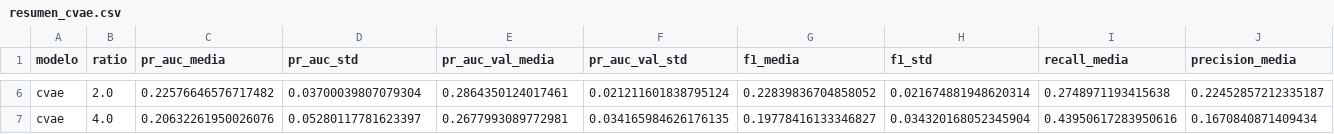
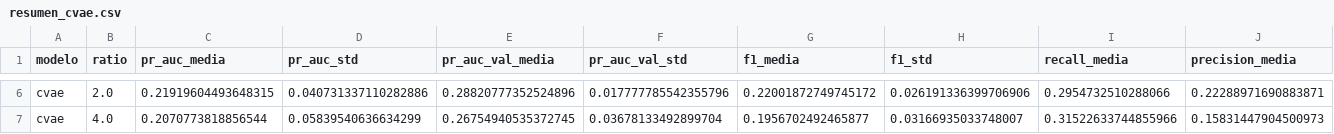
Before and after one commit to raulrodriguezlr/B5-T1, a CSV file: results/tablas/resumen_cvae.csv, drawn as a sheet; only a part is shown, gaps mark what is left out; the diff covers the shown part only; the diff names each change by its address in the sheet, - before the commit and + after, or states it on an @@ line.

```diff
--- a/results/tablas/resumen_cvae.csv
+++ b/results/tablas/resumen_cvae.csv
-C6 (pr_auc_media): 0.22576646576717482
+C6 (pr_auc_media): 0.21919604493648315
-D6 (pr_auc_std): 0.03700039807079304
+D6 (pr_auc_std): 0.040731337110282886
-E6 (pr_auc_val_media): 0.2864350124017461
+E6 (pr_auc_val_media): 0.28820777352524896
-F6 (pr_auc_val_std): 0.021211601838795124
+F6 (pr_auc_val_std): 0.017777785542355796
-G6 (f1_media): 0.22839836704858052
+G6 (f1_media): 0.22001872749745172
-H6 (f1_std): 0.021674881948620314
+H6 (f1_std): 0.026191336399706906
-I6 (recall_media): 0.2748971193415638
+I6 (recall_media): 0.2954732510288066
-J6 (precision_media): 0.22452857212335187
+J6 (precision_media): 0.22288971690883871
-C7 (pr_auc_media): 0.20632261950026076
+C7 (pr_auc_media): 0.2070773818856544
-D7 (pr_auc_std): 0.05280117781623397
+D7 (pr_auc_std): 0.05839540636634299
-E7 (pr_auc_val_media): 0.2677993089772981
+E7 (pr_auc_val_media): 0.26754940535372745
-F7 (pr_auc_val_std): 0.034165984626176135
+F7 (pr_auc_val_std): 0.03678133492899704
-G7 (f1_media): 0.19778416133346827
+G7 (f1_media): 0.1956702492465877
-H7 (f1_std): 0.034320168052345904
+H7 (f1_std): 0.03166935033748007
-I7 (recall_media): 0.43950617283950616
+I7 (recall_media): 0.31522633744855966
-J7 (precision_media): 0.1670840871409434
+J7 (precision_media): 0.15831447904500973
```
Also changed, not shown: 32 edited cells elsewhere in this file, results/tablas/resultados_baseline.csv, results/tablas/resultados_cgan.csv, 53 other files.
